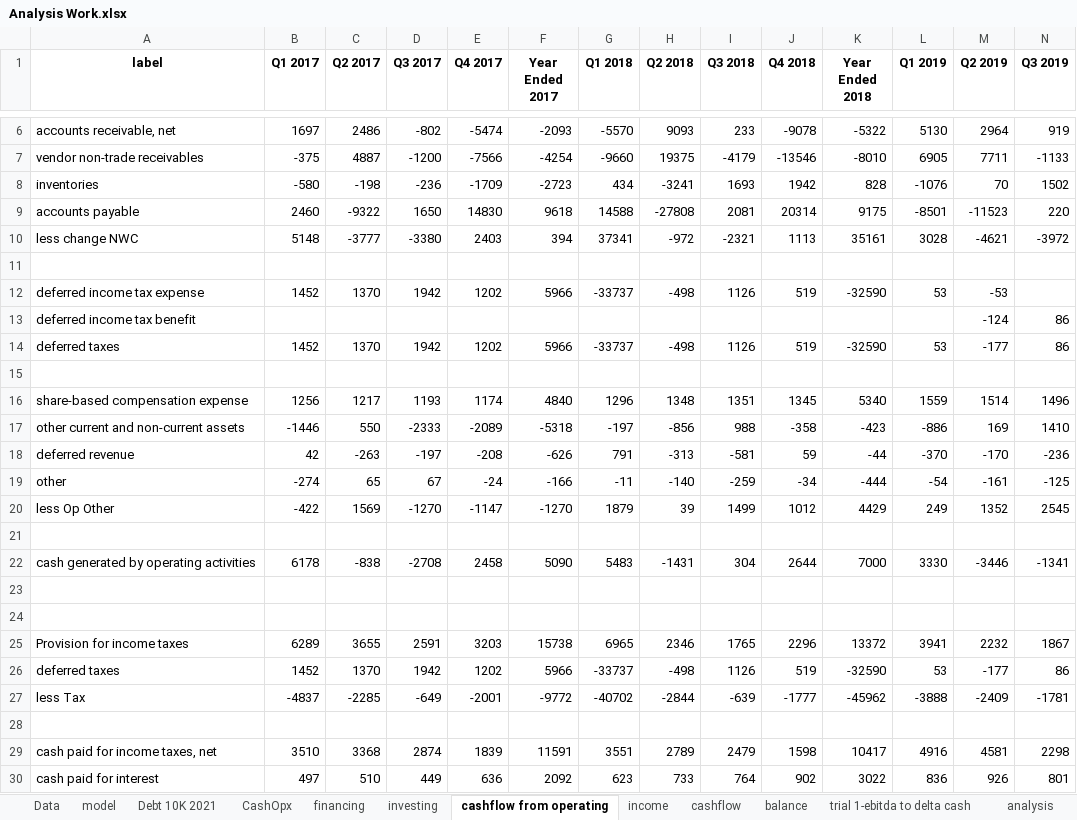
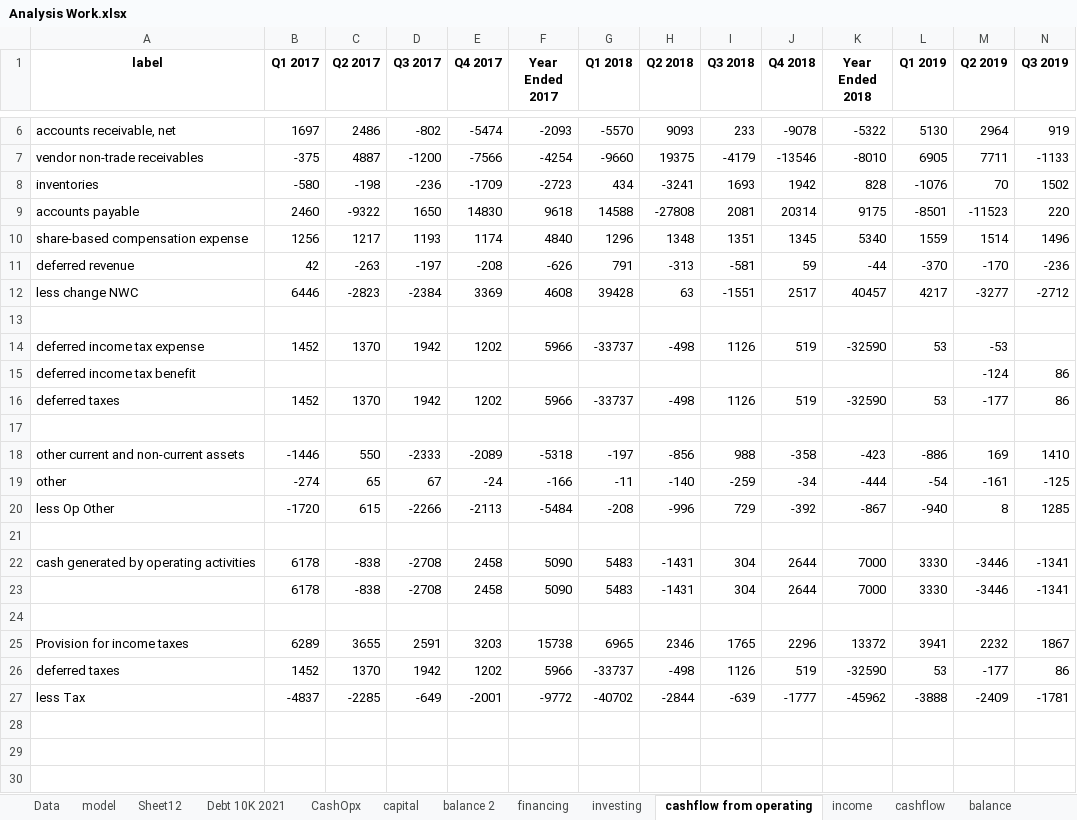
Before and after one commit to Julia-Susser/Financial-Statements, an Excel workbook: output/Financial Statement AAPL/Analysis Work.xlsx, sheet cashflow from operating, drawn as a sheet; only a part is shown, gaps mark what is left out; values as stored, in another font and other column widths than the file's, no borders; removed rows and columns are numbered as before the commit, all else as after; rows hold the shown columns only; the diff names each change by its address in the sheet, - before the commit and + after, or states it on an @@ line.

```diff
--- a/output/Financial Statement AAPL/Analysis Work.xlsx (sheet cashflow from operating)
+++ b/output/Financial Statement AAPL/Analysis Work.xlsx (sheet cashflow from operating)
-sheet tab: trial 1-ebitda to delta cash
+sheet tab: Sheet12
+sheet tab: capital
+sheet tab: balance 2
-row 10: less change NWC | 5148 | -3777 | -3380 | 2403 | 394 | 37341 | -972 | -2321 | 1113 | 35161 | 3028 | -4621 | -3972
@@ row 16 moved to row 10: share-based compensation expense @@
@@ row 18 moved to row 11: deferred revenue @@
+row 12: less change NWC | 6446 | -2823 | -2384 | 3369 | 4608 | 39428 | 63 | -1551 | 2517 | 40457 | 4217 | -3277 | -2712
-row 20: less Op Other | -422 | 1569 | -1270 | -1147 | -1270 | 1879 | 39 | 1499 | 1012 | 4429 | 249 | 1352 | 2545
+row 20: less Op Other | -1720 | 615 | -2266 | -2113 | -5484 | -208 | -996 | 729 | -392 | -867 | -940 | 8 | 1285
-row 23: (empty)
+row 23:  | 6178 | -838 | -2708 | 2458 | 5090 | 5483 | -1431 | 304 | 2644 | 7000 | 3330 | -3446 | -1341
-row 28: (empty)
-row 29: cash paid for income taxes, net | 3510 | 3368 | 2874 | 1839 | 11591 | 3551 | 2789 | 2479 | 1598 | 10417 | 4916 | 4581 | 2298
-row 30: cash paid for interest | 497 | 510 | 449 | 636 | 2092 | 623 | 733 | 764 | 902 | 3022 | 836 | 926 | 801
```
Also changed, not shown: sheet model, sheet Data, sheet income, sheet investing, sheet financing, formulas that keep their value, input/Financial Statement AAPL/Sales By Segment.xlsx, 35 other files.
